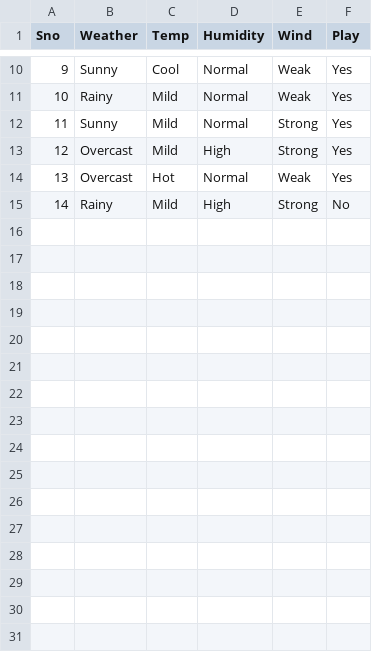
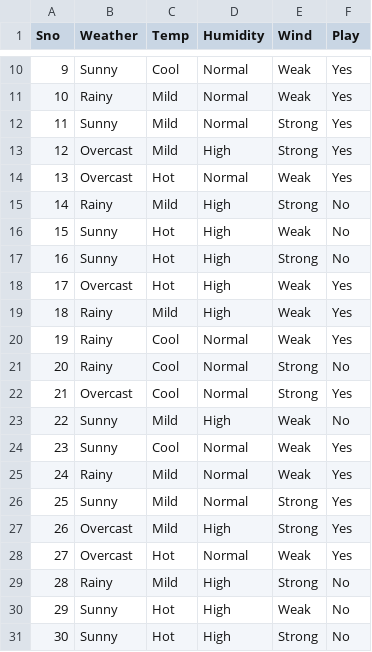
Before and after one commit to PREDATORVEN/ML, a CSV file: Play_Project/Play.csv, drawn as a sheet; only a part is shown, gaps mark what is left out.

Commit message:
Update Play.csv

```diff
--- a/Play_Project/Play.csv
+++ b/Play_Project/Play.csv
@@ -15 +15,17 @@ Sno,Weather,Temp,Humidity,Wind,Play
 14,Rainy,Mild,High,Strong,No
+15,Sunny,Hot,High,Weak,No
+16,Sunny,Hot,High,Strong,No
+17,Overcast,Hot,High,Weak,Yes
+18,Rainy,Mild,High,Weak,Yes
+19,Rainy,Cool,Normal,Weak,Yes
+20,Rainy,Cool,Normal,Strong,No
+21,Overcast,Cool,Normal,Strong,Yes
+22,Sunny,Mild,High,Weak,No
+23,Sunny,Cool,Normal,Weak,Yes
+24,Rainy,Mild,Normal,Weak,Yes
+25,Sunny,Mild,Normal,Strong,Yes
+26,Overcast,Mild,High,Strong,Yes
+27,Overcast,Hot,Normal,Weak,Yes
+28,Rainy,Mild,High,Strong,No
+29,Sunny,Hot,High,Weak,No
+30,Sunny,Hot,High,Strong,No
```
